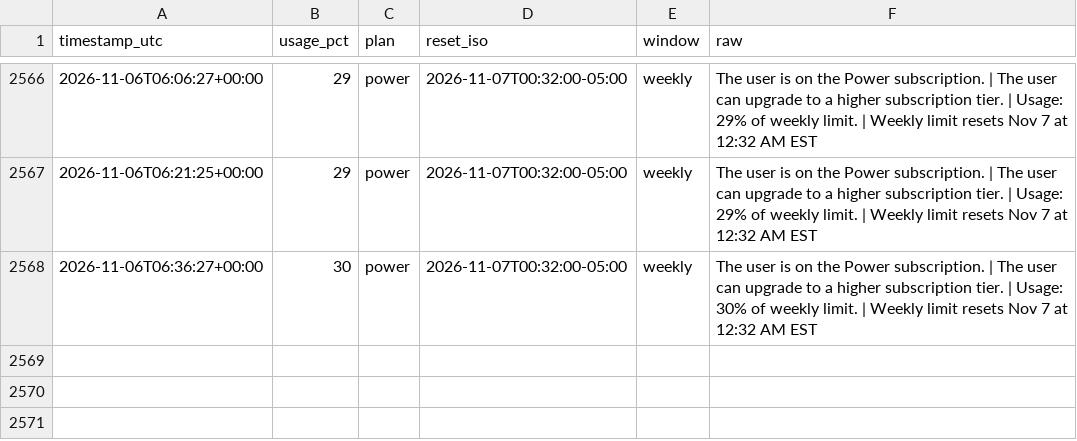
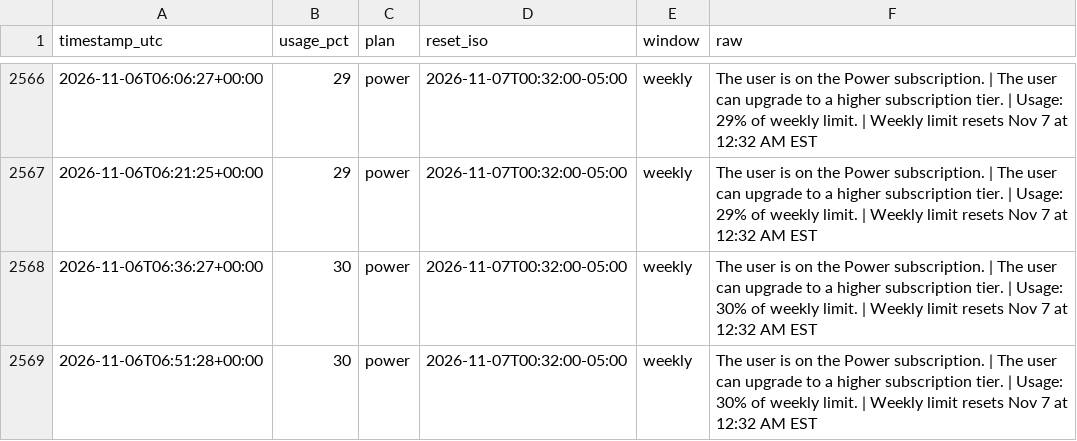
Before and after one commit to daboodah-oss/assistant-usage, a CSV file: data/muse/usage.csv, drawn as a sheet; only a part is shown, gaps mark what is left out.

Commit message:
Muse lane sample (auto)

```diff
--- a/data/muse/usage.csv
+++ b/data/muse/usage.csv
@@ -2568 +2568,2 @@ timestamp_utc,usage_pct,plan,reset_iso,window,raw
 2026-11-06T06:36:27+00:00,30,power,2026-11-07T00:32:00-05:00,weekly,The user is on the Power subscription. | The user can upgrade to a higher subscription tier. | Usage: 30% of weekly limit. | Weekly limit resets Nov 7 at 12:32 AM EST
+2026-11-06T06:51:28+00:00,30,power,2026-11-07T00:32:00-05:00,weekly,The user is on the Power subscription. | The user can upgrade to a higher subscription tier. | Usage: 30% of weekly limit. | Weekly limit resets Nov 7 at 12:32 AM EST
```
